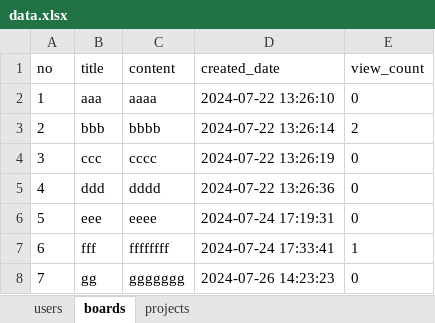
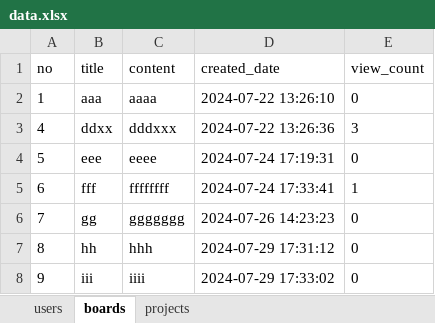
Before and after one commit to Nari-Lee/bitcamp-mystudy, an Excel workbook: myapp/app-server/data.xlsx, sheet boards, drawn as a sheet; values as stored, in another font and other column widths than the file's, no borders; removed rows and columns are numbered as before the commit, all else as after; the diff names each change by its address in the sheet, - before the commit and + after, or states it on an @@ line.

```diff
--- a/myapp/app-server/data.xlsx (sheet boards)
+++ b/myapp/app-server/data.xlsx (sheet boards)
-row 3: 2 | bbb | bbbb | 2024-07-22 13:26:14 | 2
-row 4: 3 | ccc | cccc | 2024-07-22 13:26:19 | 0
-B3 (title): ddd
+B3 (title): ddxx
-C3 (content): dddd
+C3 (content): dddxxx
-E3 (view_count): 0
+E3 (view_count): 3
+row 7: 8 | hh | hhh | 2024-07-29 17:31:12 | 0
+row 8: 9 | iii | iiii | 2024-07-29 17:33:02 | 0
```
Also changed, not shown: sheet projects, sheet users, 32 other files.
